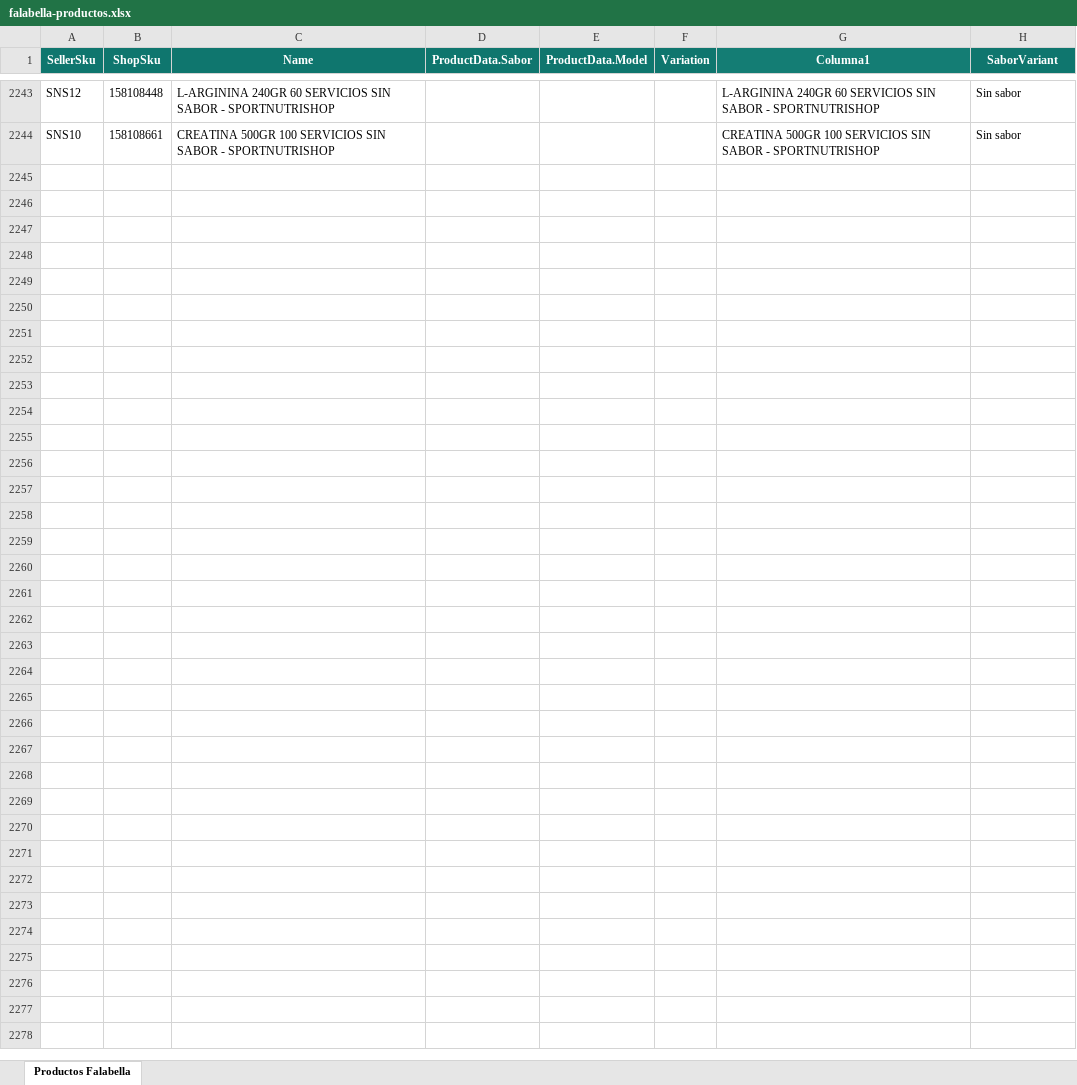
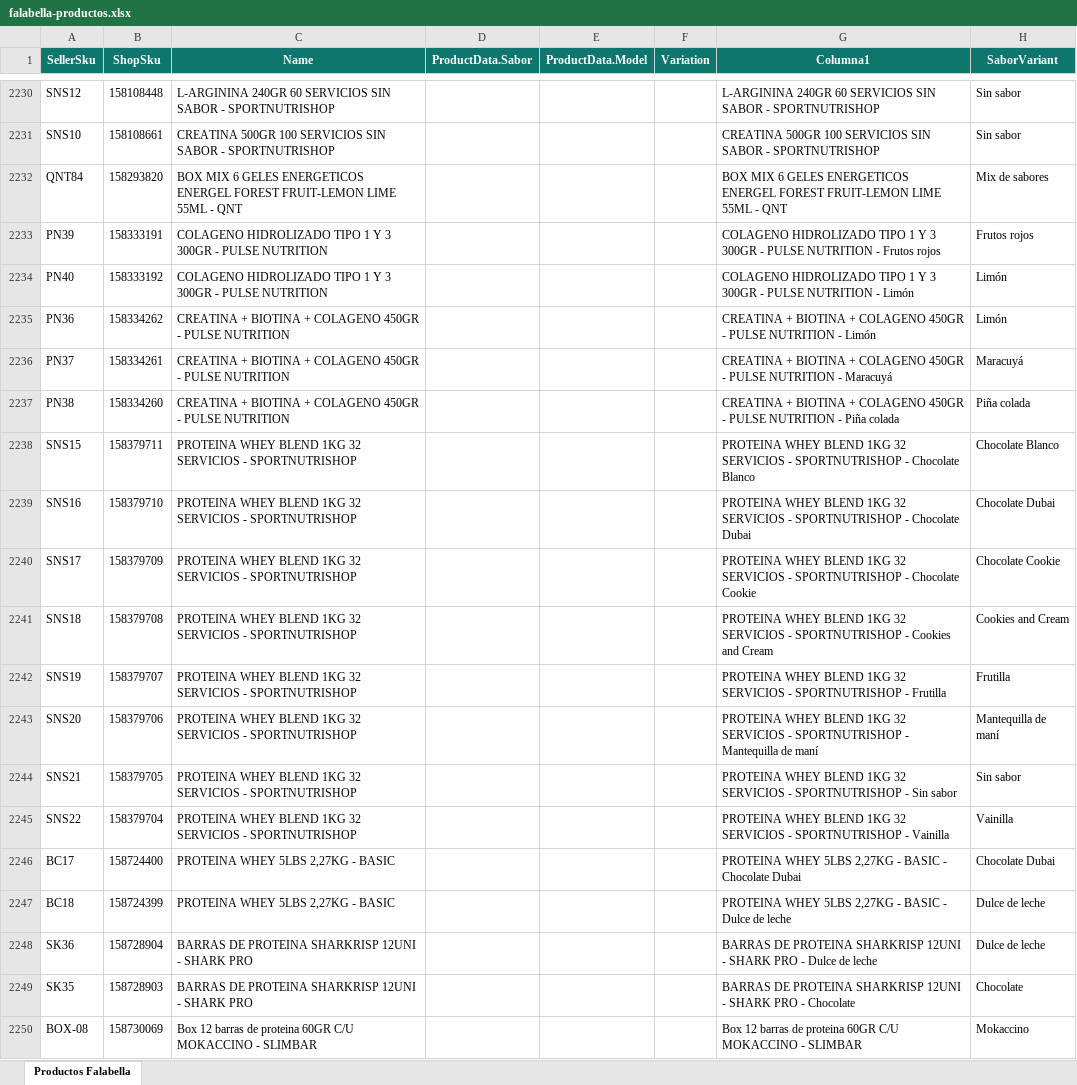
Before and after one commit to DaniMarcel/cruce-productos, an Excel workbook: public/falabella-productos.xlsx, sheet Productos Falabella, drawn as a sheet; only a part is shown, gaps mark what is left out; values as stored, in another font and other column widths than the file's, no borders; the diff covers the shown part only; the diff names each change by its address in the sheet, - before the commit and + after, or states it on an @@ line.

Commit message:
Actualizar maestro Falabella con nuevos productos

```diff
--- a/public/falabella-productos.xlsx (sheet Productos Falabella)
+++ b/public/falabella-productos.xlsx (sheet Productos Falabella)
+row 2232: QNT84 | 158293820 | BOX MIX 6 GELES ENERGETICOS ENERGEL FOREST FRUIT-LEMON LIME 55ML - QNT |  |  |  | BOX MIX 6 GELES ENERGETICOS ENERGEL FOREST FRUIT-LEMON LIME 55ML - QNT | Mix de sabores
+row 2233: PN39 | 158333191 | COLAGENO HIDROLIZADO TIPO 1 Y 3 300GR - PULSE NUTRITION |  |  |  | COLAGENO HIDROLIZADO TIPO 1 Y 3 300GR - PULSE NUTRITION - Frutos rojos | Frutos rojos
+row 2234: PN40 | 158333192 | COLAGENO HIDROLIZADO TIPO 1 Y 3 300GR - PULSE NUTRITION |  |  |  | COLAGENO HIDROLIZADO TIPO 1 Y 3 300GR - PULSE NUTRITION - Limón | Limón
+row 2235: PN36 | 158334262 | CREATINA + BIOTINA + COLAGENO 450GR - PULSE NUTRITION |  |  |  | CREATINA + BIOTINA + COLAGENO 450GR - PULSE NUTRITION - Limón | Limón
+row 2236: PN37 | 158334261 | CREATINA + BIOTINA + COLAGENO 450GR - PULSE NUTRITION |  |  |  | CREATINA + BIOTINA + COLAGENO 450GR - PULSE NUTRITION - Maracuyá | Maracuyá
+row 2237: PN38 | 158334260 | CREATINA + BIOTINA + COLAGENO 450GR - PULSE NUTRITION |  |  |  | CREATINA + BIOTINA + COLAGENO 450GR - PULSE NUTRITION - Piña colada | Piña colada
+row 2238: SNS15 | 158379711 | PROTEINA WHEY BLEND 1KG 32 SERVICIOS - SPORTNUTRISHOP |  |  |  | PROTEINA WHEY BLEND 1KG 32 SERVICIOS - SPORTNUTRISHOP - Chocolate Blanco | Chocolate Blanco
+row 2239: SNS16 | 158379710 | PROTEINA WHEY BLEND 1KG 32 SERVICIOS - SPORTNUTRISHOP |  |  |  | PROTEINA WHEY BLEND 1KG 32 SERVICIOS - SPORTNUTRISHOP - Chocolate Dubai | Chocolate Dubai
+row 2240: SNS17 | 158379709 | PROTEINA WHEY BLEND 1KG 32 SERVICIOS - SPORTNUTRISHOP |  |  |  | PROTEINA WHEY BLEND 1KG 32 SERVICIOS - SPORTNUTRISHOP - Chocolate Cookie | Chocolate Cookie
+row 2241: SNS18 | 158379708 | PROTEINA WHEY BLEND 1KG 32 SERVICIOS - SPORTNUTRISHOP |  |  |  | PROTEINA WHEY BLEND 1KG 32 SERVICIOS - SPORTNUTRISHOP - Cookies and Cream | Cookies and Cream
+row 2242: SNS19 | 158379707 | PROTEINA WHEY BLEND 1KG 32 SERVICIOS - SPORTNUTRISHOP |  |  |  | PROTEINA WHEY BLEND 1KG 32 SERVICIOS - SPORTNUTRISHOP - Frutilla | Frutilla
+row 2243: SNS20 | 158379706 | PROTEINA WHEY BLEND 1KG 32 SERVICIOS - SPORTNUTRISHOP |  |  |  | PROTEINA WHEY BLEND 1KG 32 SERVICIOS - SPORTNUTRISHOP - Mantequilla de maní | Mantequilla de maní
+row 2244: SNS21 | 158379705 | PROTEINA WHEY BLEND 1KG 32 SERVICIOS - SPORTNUTRISHOP |  |  |  | PROTEINA WHEY BLEND 1KG 32 SERVICIOS - SPORTNUTRISHOP - Sin sabor | Sin sabor
+row 2245: SNS22 | 158379704 | PROTEINA WHEY BLEND 1KG 32 SERVICIOS - SPORTNUTRISHOP |  |  |  | PROTEINA WHEY BLEND 1KG 32 SERVICIOS - SPORTNUTRISHOP - Vainilla | Vainilla
+row 2246: BC17 | 158724400 | PROTEINA WHEY 5LBS 2,27KG - BASIC |  |  |  | PROTEINA WHEY 5LBS 2,27KG - BASIC - Chocolate Dubai | Chocolate Dubai
+row 2247: BC18 | 158724399 | PROTEINA WHEY 5LBS 2,27KG - BASIC |  |  |  | PROTEINA WHEY 5LBS 2,27KG - BASIC - Dulce de leche | Dulce de leche
+row 2248: SK36 | 158728904 | BARRAS DE PROTEINA SHARKRISP 12UNI - SHARK PRO |  |  |  | BARRAS DE PROTEINA SHARKRISP 12UNI - SHARK PRO - Dulce de leche | Dulce de leche
+row 2249: SK35 | 158728903 | BARRAS DE PROTEINA SHARKRISP 12UNI - SHARK PRO |  |  |  | BARRAS DE PROTEINA SHARKRISP 12UNI - SHARK PRO - Chocolate | Chocolate
+row 2250: BOX-08 | 158730069 | Box 12 barras de proteina 60GR C/U MOKACCINO - SLIMBAR |  |  |  | Box 12 barras de proteina 60GR C/U MOKACCINO - SLIMBAR | Mokaccino
```
Also changed, not shown: 9 added rows, 13 removed rows and 20 edited cells elsewhere in this sheet.
